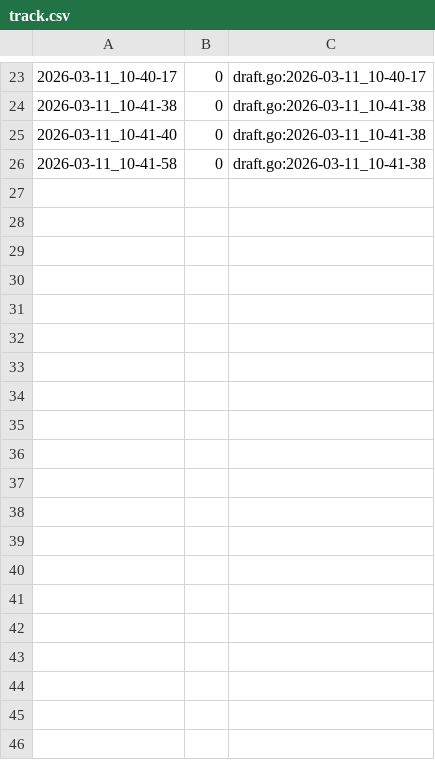
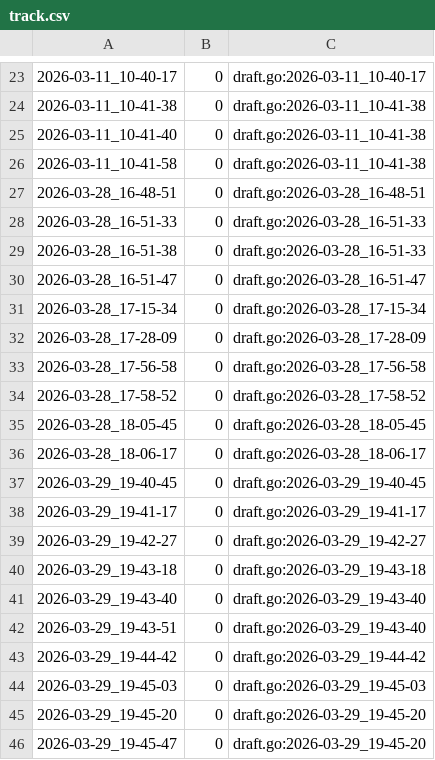
Before and after one commit to qxcode-course/ed-ter-bloco-a-MatheusEugenio, a CSV file: .tko/track/ed@princesa/track.csv, drawn as a sheet; only a part is shown, gaps mark what is left out; the diff covers the shown part only; the diff names each change by its address in the sheet, - before the commit and + after, or states it on an @@ line.

Commit message:
atividade princesa v1

```diff
--- a/.tko/track/ed@princesa/track.csv
+++ b/.tko/track/ed@princesa/track.csv
+row 27: 2026-03-28_16-48-51 | 0 | draft.go:2026-03-28_16-48-51
+row 28: 2026-03-28_16-51-33 | 0 | draft.go:2026-03-28_16-51-33
+row 29: 2026-03-28_16-51-38 | 0 | draft.go:2026-03-28_16-51-33
+row 30: 2026-03-28_16-51-47 | 0 | draft.go:2026-03-28_16-51-47
+row 31: 2026-03-28_17-15-34 | 0 | draft.go:2026-03-28_17-15-34
+row 32: 2026-03-28_17-28-09 | 0 | draft.go:2026-03-28_17-28-09
+row 33: 2026-03-28_17-56-58 | 0 | draft.go:2026-03-28_17-56-58
+row 34: 2026-03-28_17-58-52 | 0 | draft.go:2026-03-28_17-58-52
+row 35: 2026-03-28_18-05-45 | 0 | draft.go:2026-03-28_18-05-45
+row 36: 2026-03-28_18-06-17 | 0 | draft.go:2026-03-28_18-06-17
+row 37: 2026-03-29_19-40-45 | 0 | draft.go:2026-03-29_19-40-45
+row 38: 2026-03-29_19-41-17 | 0 | draft.go:2026-03-29_19-41-17
+row 39: 2026-03-29_19-42-27 | 0 | draft.go:2026-03-29_19-42-27
+row 40: 2026-03-29_19-43-18 | 0 | draft.go:2026-03-29_19-43-18
+row 41: 2026-03-29_19-43-40 | 0 | draft.go:2026-03-29_19-43-40
+row 42: 2026-03-29_19-43-51 | 0 | draft.go:2026-03-29_19-43-40
+row 43: 2026-03-29_19-44-42 | 0 | draft.go:2026-03-29_19-44-42
+row 44: 2026-03-29_19-45-03 | 0 | draft.go:2026-03-29_19-45-03
+row 45: 2026-03-29_19-45-20 | 0 | draft.go:2026-03-29_19-45-20
+row 46: 2026-03-29_19-45-47 | 0 | draft.go:2026-03-29_19-45-20
```
Also changed, not shown: 33 added rows elsewhere in this file, 6 other files.
